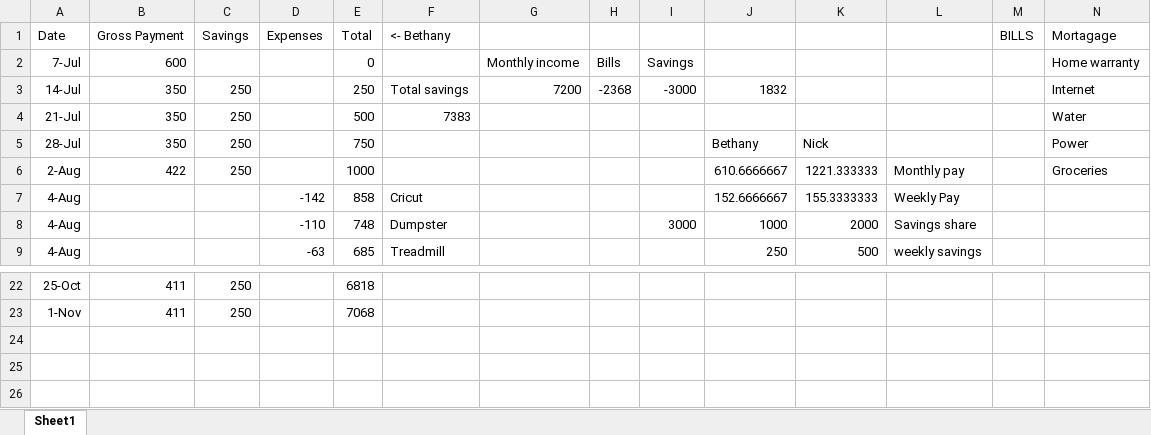
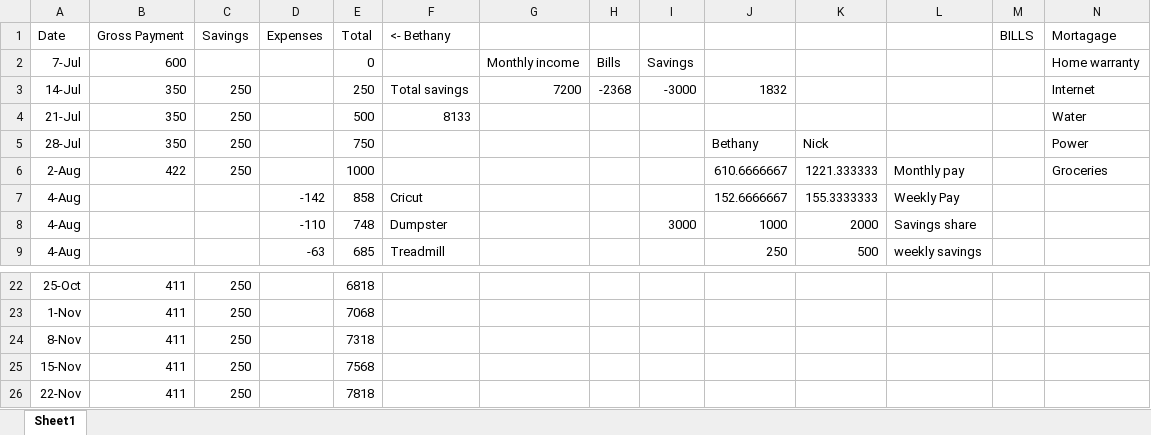
Before and after one commit to NickDMansfield/household-money, an Excel workbook: Book1.xlsx, sheet Sheet1, drawn as a sheet; only a part is shown, gaps mark what is left out; values as stored, in another font and other column widths than the file's, no borders; rows hold the shown columns only; the diff names each change by its address in the sheet, - before the commit and + after, or states it on an @@ line.

Commit message:
update

```diff
--- a/Book1.xlsx (sheet Sheet1)
+++ b/Book1.xlsx (sheet Sheet1)
-F4 (<- Bethany): 7383
+F4 (<- Bethany): 8133
+row 24: 8-Nov | 411 | 250 |  | 7318
+row 25: 15-Nov | 411 | 250 |  | 7568
+row 26: 22-Nov | 411 | 250 |  | 7818
```
